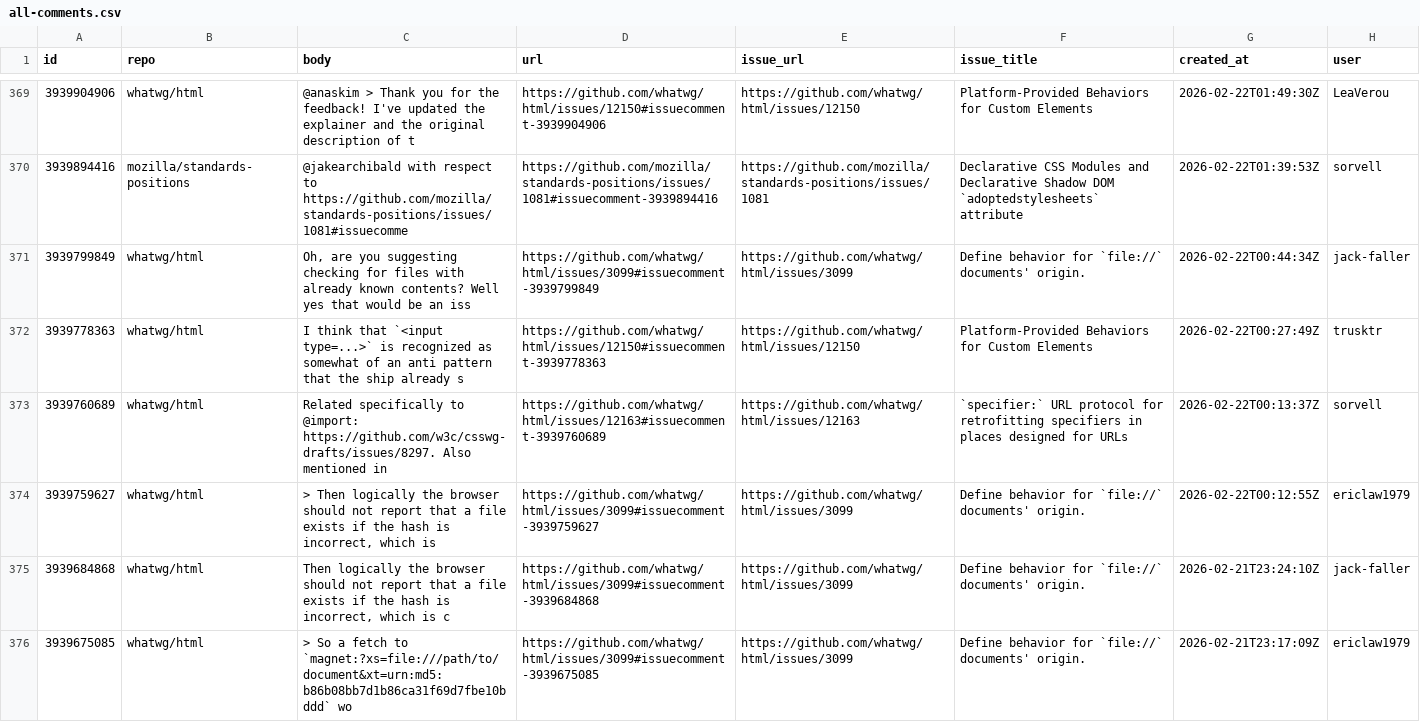
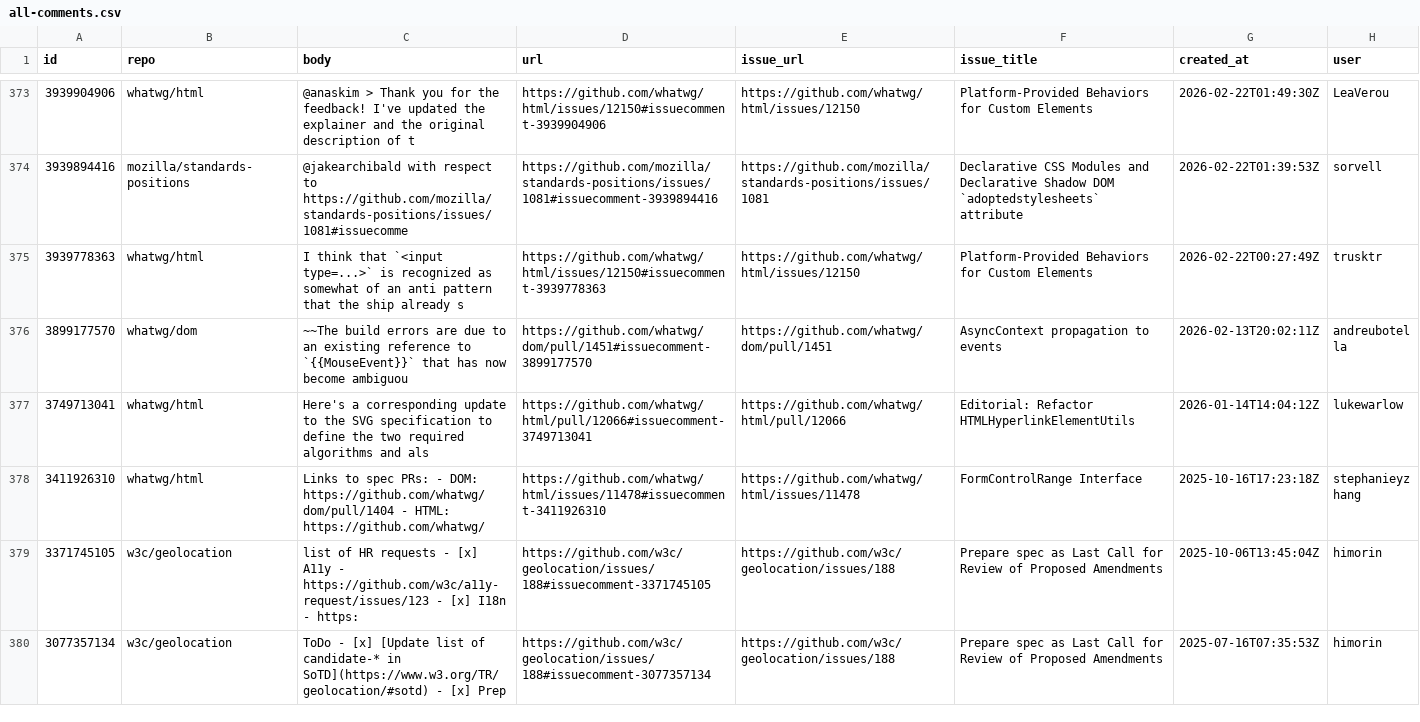
Before and after one commit to hsinyi/compat-utils, a CSV file: output/all-comments.csv, drawn as a sheet; only a part is shown, gaps mark what is left out; the shorter side is filled out with more unchanged rows; the diff covers the shown part only.

```diff
--- a/output/all-comments.csv
+++ b/output/all-comments.csv
@@ -370,7 +374,2 @@ id,repo,body,url,issue_url,issue_title,created_at,user
 3939894416,mozilla/standards-positions,@jakearchibald with respect to https://github.com/mozilla/standards-positions/issues/1081#issuecomme,https://github.com/mozilla/standards-positions/issues/1081#issuecomment-3939894416,https://github.com/mozilla/standards-positions/issues/1081,Declarative CSS Modules and Declarative Shadow DOM `adoptedstylesheets` attribute,2026-02-22T01:39:53Z,sorvell
-3939799849,whatwg/html,"Oh, are you suggesting checking for files with already known contents? Well yes that would be an iss",https://github.com/whatwg/html/issues/3099#issuecomment-3939799849,https://github.com/whatwg/html/issues/3099,Define behavior for `file://` documents' origin.,2026-02-22T00:44:34Z,jack-faller
 3939778363,whatwg/html,I think that `<input type=...>` is recognized as somewhat of an anti pattern that the ship already s,https://github.com/whatwg/html/issues/12150#issuecomment-3939778363,https://github.com/whatwg/html/issues/12150,Platform-Provided Behaviors for Custom Elements,2026-02-22T00:27:49Z,trusktr
-3939760689,whatwg/html,"Related specifically to @import: https://github.com/w3c/csswg-drafts/issues/8297. Also mentioned in ",https://github.com/whatwg/html/issues/12163#issuecomment-3939760689,https://github.com/whatwg/html/issues/12163,`specifier:` URL protocol for retrofitting specifiers in places designed for URLs,2026-02-22T00:13:37Z,sorvell
-3939759627,whatwg/html,"> Then logically the browser should not report that a file exists if the hash is incorrect, which is",https://github.com/whatwg/html/issues/3099#issuecomment-3939759627,https://github.com/whatwg/html/issues/3099,Define behavior for `file://` documents' origin.,2026-02-22T00:12:55Z,ericlaw1979
-3939684868,whatwg/html,"Then logically the browser should not report that a file exists if the hash is incorrect, which is c",https://github.com/whatwg/html/issues/3099#issuecomment-3939684868,https://github.com/whatwg/html/issues/3099,Define behavior for `file://` documents' origin.,2026-02-21T23:24:10Z,jack-faller
-3939675085,whatwg/html,> So a fetch to `magnet:?xs=file:///path/to/document&xt=urn:md5:b86b08bb7d1b86ca31f69d7fbe10bddd` wo,https://github.com/whatwg/html/issues/3099#issuecomment-3939675085,https://github.com/whatwg/html/issues/3099,Define behavior for `file://` documents' origin.,2026-02-21T23:17:09Z,ericlaw1979
```
Also changed, not shown: 4 added rows and 5 removed rows elsewhere in this file, output/w3c-ServiceWorker.csv, output/w3c-editing.csv, 3 other files.
